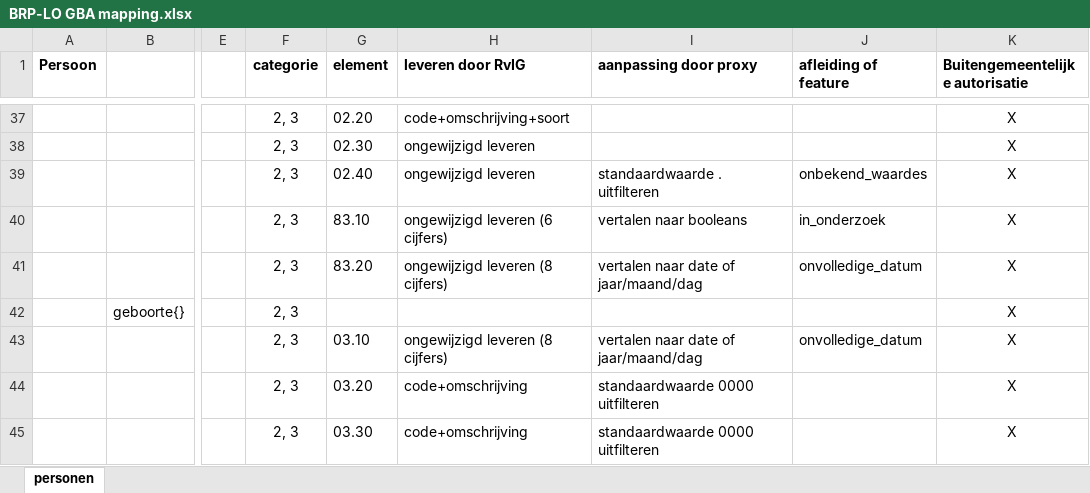
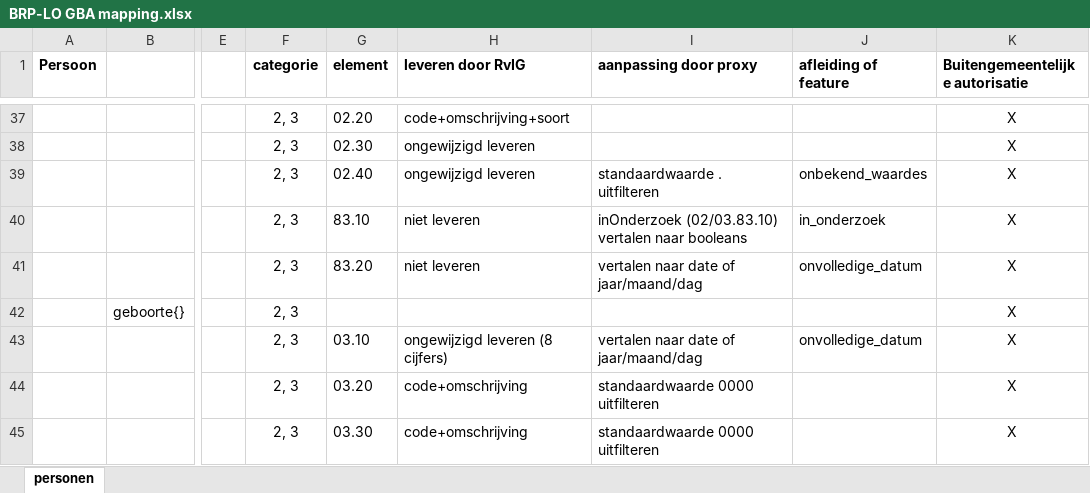
Before and after one commit to BRP-API/Haal-Centraal-BRP-bevragen, an Excel workbook: docs/BRP-LO GBA mapping.xlsx, sheet personen, drawn as a sheet; only a part is shown, gaps mark what is left out; values as stored, in another font and other column widths than the file's, no borders; the diff covers the shown part only; the diff names each change by its address in the sheet, - before the commit and + after, or states it on an @@ line.

Commit message:
correctie mapping inOnderoek in sub-groepen

```diff
--- a/docs/BRP-LO GBA mapping.xlsx (sheet personen)
+++ b/docs/BRP-LO GBA mapping.xlsx (sheet personen)
-H40 (leveren door RvIG): ongewijzigd leveren (6 cijfers)
+H40 (leveren door RvIG): niet leveren
-I40 (aanpassing door proxy): vertalen naar booleans
+I40 (aanpassing door proxy): inOnderzoek (02/03.83.10) vertalen naar booleans
-H41 (leveren door RvIG): ongewijzigd leveren (8 cijfers)
+H41 (leveren door RvIG): niet leveren
```
Also changed, not shown: 24 edited cells elsewhere in this sheet.
